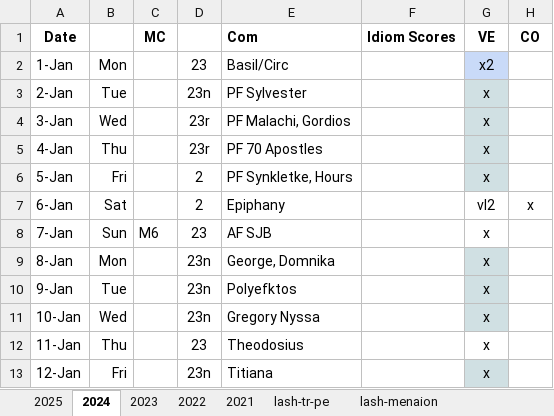
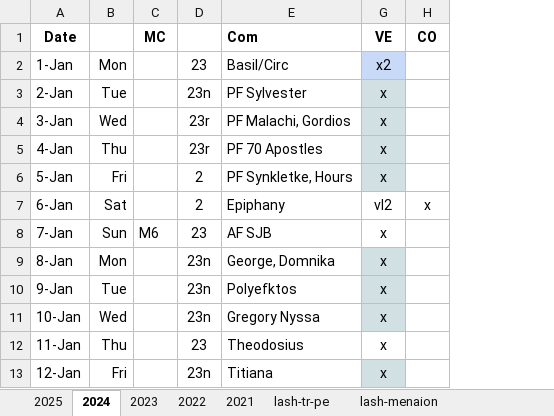
Before and after one commit to AGES-Initiatives/ages-alwb-system, an Excel workbook: net.ages.liturgical.workbench.system/MyWorkFiles/Service Status.xlsx, sheet 2024, drawn as a sheet; only a part is shown; values as stored, in another font and other column widths than the file's, no borders; the diff names each change by its address in the sheet, - before the commit and + after, or states it on an @@ line.

```diff
--- a/net.ages.liturgical.workbench.system/MyWorkFiles/Service Status.xlsx (sheet 2024)
+++ b/net.ages.liturgical.workbench.system/MyWorkFiles/Service Status.xlsx (sheet 2024)
@@ column F (Idiom Scores) hidden, empty @@
```
Also changed, not shown: sheet 2025.
